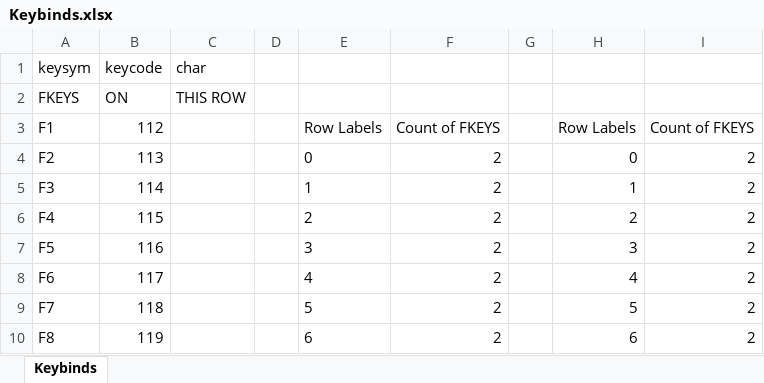
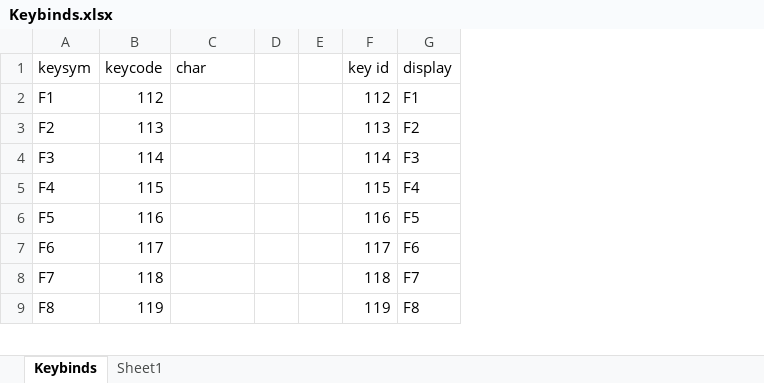
Before and after one commit to Saad888/AutoHotCraft, an Excel workbook: docs/Keybinds.xlsx, sheet Keybinds, drawn as a sheet; only a part is shown; values as stored, in another font and other column widths than the file's, no borders; removed rows and columns are numbered as before the commit, all else as after; the diff covers the shown part only; the diff names each change by its address in the sheet, - before the commit and + after, or states it on an @@ line.

```diff
--- a/docs/Keybinds.xlsx (sheet Keybinds)
+++ b/docs/Keybinds.xlsx (sheet Keybinds)
+sheet tab: Sheet1
-column E, rows 3-10: Row Labels | 0 | 1 | 2 | 3 | 4 | 5 | 6
-column F, rows 3-10: Count of FKEYS | 2 | 2 | 2 | 2 | 2 | 2 | 2
-column G, empty
-column H, rows 3-10: Row Labels | 0 | 1 | 2 | 3 | 4 | 5 | 6
-column I, rows 3-10: Count of FKEYS | 2 | 2 | 2 | 2 | 2 | 2 | 2
+column E, empty
+column F (key id), rows 2-9: 112 | 113 | 114 | 115 | 116 | 117 | 118 | 119
+column G (display), rows 2-9: F1 | F2 | F3 | F4 | F5 | F6 | F7 | F8
-row 2: FKEYS | ON | THIS ROW
```
Also changed, not shown: 71 added rows elsewhere in this sheet, hidden cells, 10 other files.
